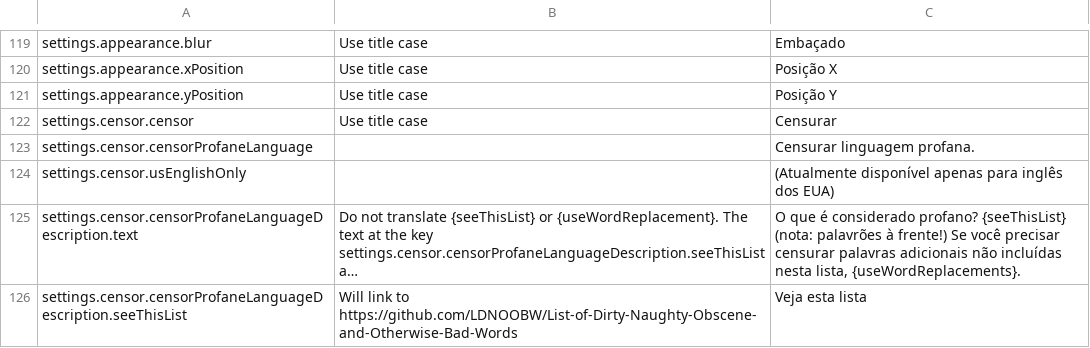
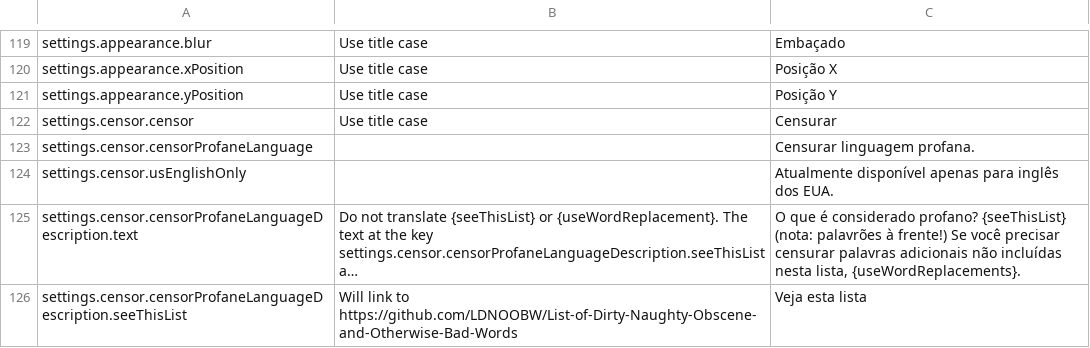
Before and after one commit to curtgrimes/webcaptioner, a CSV file: app/assets/lang-csv/pt-BR.csv, drawn as a sheet; only a part is shown, gaps mark what is left out; long unchanged cells end in …; the diff names each change by its address in the sheet, - before the commit and + after, or states it on an @@ line.

```diff
--- a/app/assets/lang-csv/pt-BR.csv
+++ b/app/assets/lang-csv/pt-BR.csv
-C124: (Atualmente disponível apenas para inglês dos EUA)
+C124: Atualmente disponível apenas para inglês dos EUA.
```
Also changed, not shown: app/assets/lang-csv/en-US.csv, 6 other files.
